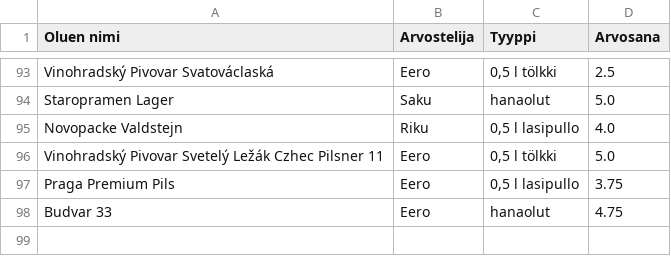
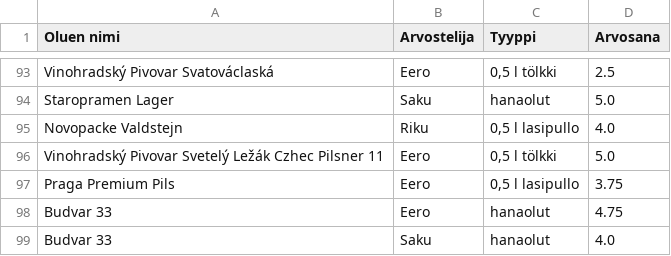
Before and after one commit to saqfromchurchvillage/streamlit, a CSV file: olut_ranking.csv, drawn as a sheet; only a part is shown, gaps mark what is left out; the diff names each change by its address in the sheet, - before the commit and + after, or states it on an @@ line.

Commit message:
Update CSV file

```diff
--- a/olut_ranking.csv
+++ b/olut_ranking.csv
+row 99: Budvar 33 | Saku | hanaolut | 4.0
```
